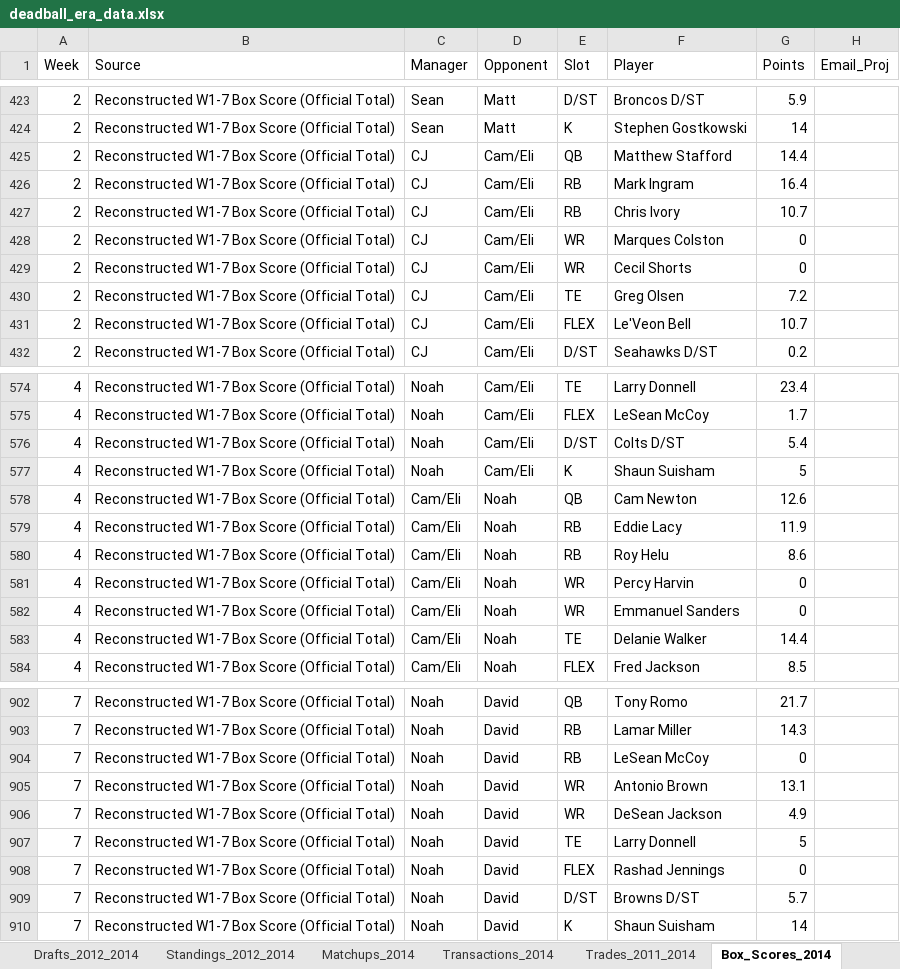
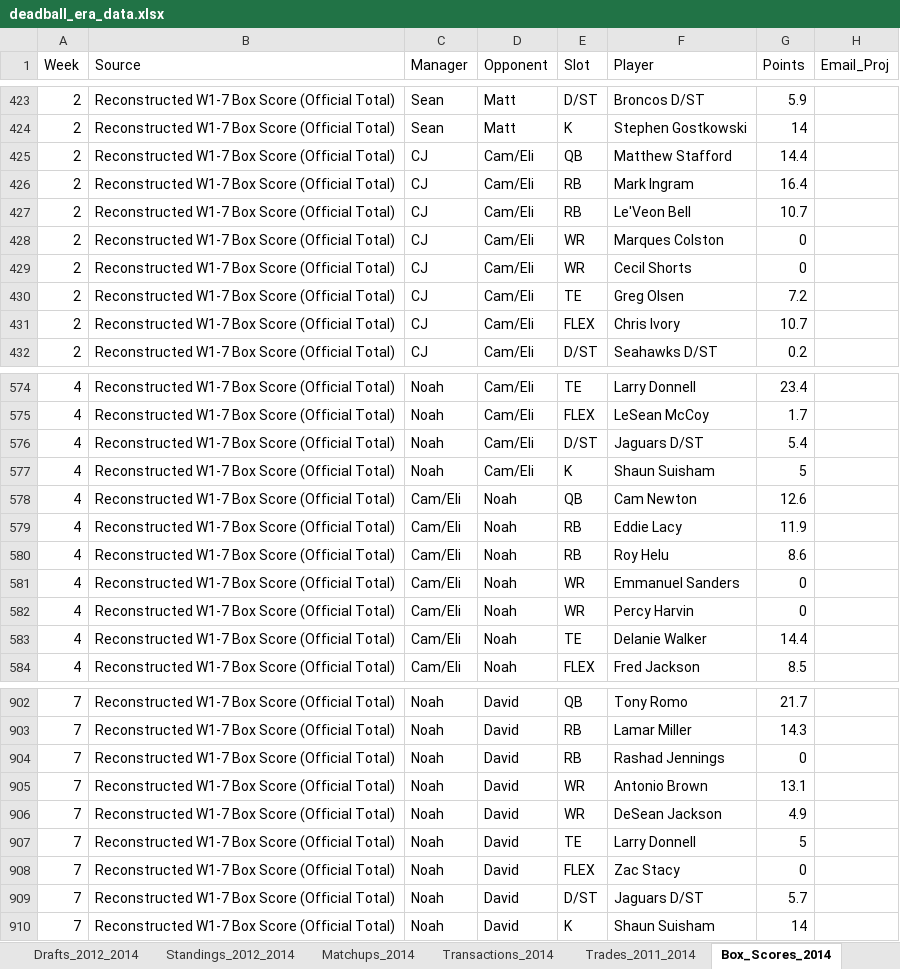
Before and after one commit to jsouth1215/DFFL-Reference, an Excel workbook: deadball_era_data.xlsx, sheet Box_Scores_2014, drawn as a sheet; only a part is shown, gaps mark what is left out; values as stored, in another font and other column widths than the file's, no borders; the diff covers the shown part only; the diff names each change by its address in the sheet, - before the commit and + after, or states it on an @@ line.

```diff
--- a/deadball_era_data.xlsx (sheet Box_Scores_2014)
+++ b/deadball_era_data.xlsx (sheet Box_Scores_2014)
-F427 (Player): Chris Ivory
+F427 (Player): Le'Veon Bell
-F431 (Player): Le'Veon Bell
+F431 (Player): Chris Ivory
-F576 (Player): Colts D/ST
+F576 (Player): Jaguars D/ST
@@ row 582 moved to row 581: 4 @@
-F904 (Player): LeSean McCoy
+F904 (Player): Rashad Jennings
-F908 (Player): Rashad Jennings
+F908 (Player): Zac Stacy
-F909 (Player): Browns D/ST
+F909 (Player): Jaguars D/ST
```
Also changed, not shown: 1 moved row and 31 edited cells elsewhere in this sheet, sheet Matchups_2014, 1 other file.
